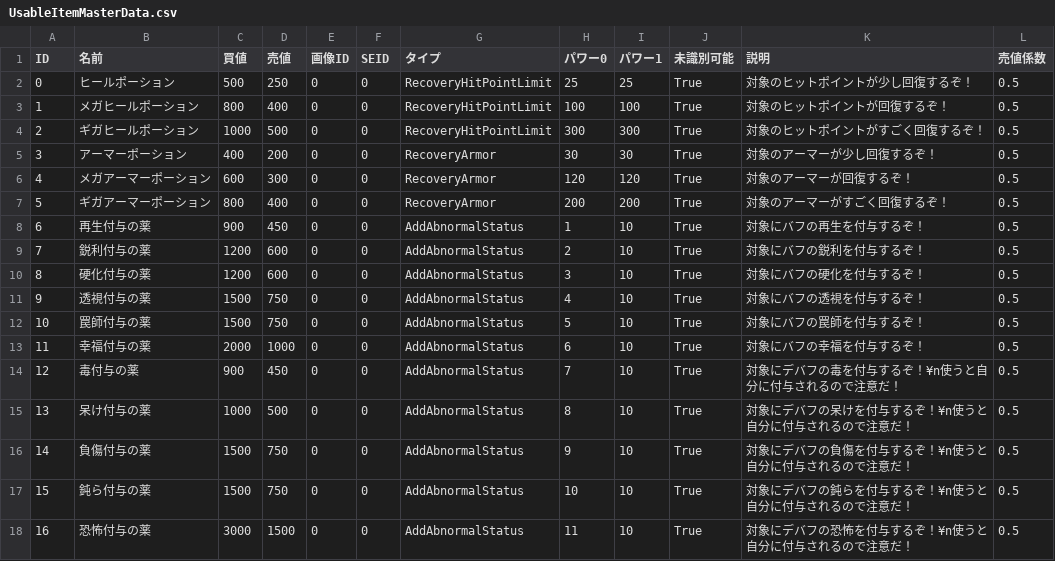
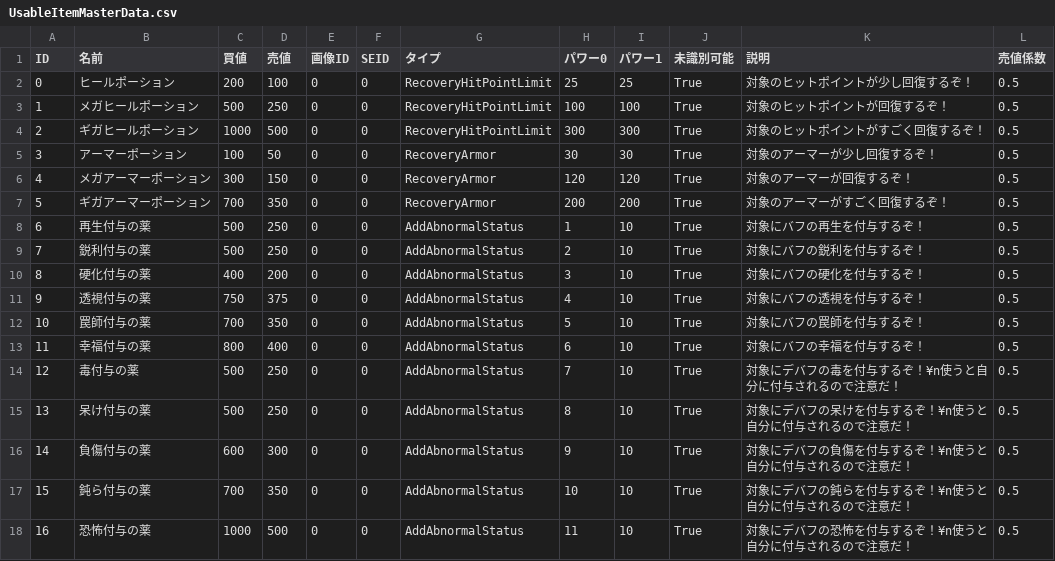
Before and after one commit to gif-hara/MineS, a CSV file: Assets/DataSources/Csv/UsableItemMasterData.csv, drawn as a sheet; only a part is shown; the diff covers the shown part only.

```diff
--- a/Assets/DataSources/Csv/UsableItemMasterData.csv
+++ b/Assets/DataSources/Csv/UsableItemMasterData.csv
@@ -1,18 +1,18 @@
 ID,名前,買値,売値,画像ID,SEID,タイプ,パワー0,パワー1,未識別可能,説明,売値係数
-0,ヒールポーション,500,250,0,0,RecoveryHitPointLimit,25,25,True,対象のヒットポイントが少し回復するぞ！,0.5
-1,メガヒールポーション,800,400,0,0,RecoveryHitPointLimit,100,100,True,対象のヒットポイントが回復するぞ！,0.5
+0,ヒールポーション,200,100,0,0,RecoveryHitPointLimit,25,25,True,対象のヒットポイントが少し回復するぞ！,0.5
+1,メガヒールポーション,500,250,0,0,RecoveryHitPointLimit,100,100,True,対象のヒットポイントが回復するぞ！,0.5
 2,ギガヒールポーション,1000,500,0,0,RecoveryHitPointLimit,300,300,True,対象のヒットポイントがすごく回復するぞ！,0.5
-3,アーマーポーション,400,200,0,0,RecoveryArmor,30,30,True,対象のアーマーが少し回復するぞ！,0.5
-4,メガアーマーポーション,600,300,0,0,RecoveryArmor,120,120,True,対象のアーマーが回復するぞ！,0.5
-5,ギガアーマーポーション,800,400,0,0,RecoveryArmor,200,200,True,対象のアーマーがすごく回復するぞ！,0.5
-6,再生付与の薬,900,450,0,0,AddAbnormalStatus,1,10,True,対象にバフの再生を付与するぞ！,0.5
-7,鋭利付与の薬,1200,600,0,0,AddAbnormalStatus,2,10,True,対象にバフの鋭利を付与するぞ！,0.5
-8,硬化付与の薬,1200,600,0,0,AddAbnormalStatus,3,10,True,対象にバフの硬化を付与するぞ！,0.5
-9,透視付与の薬,1500,750,0,0,AddAbnormalStatus,4,10,True,対象にバフの透視を付与するぞ！,0.5
-10,罠師付与の薬,1500,750,0,0,AddAbnormalStatus,5,10,True,対象にバフの罠師を付与するぞ！,0.5
-11,幸福付与の薬,2000,1000,0,0,AddAbnormalStatus,6,10,True,対象にバフの幸福を付与するぞ！,0.5
-12,毒付与の薬,900,450,0,0,AddAbnormalStatus,7,10,True,対象にデバフの毒を付与するぞ！¥n使うと自分に付与されるので注意だ！,0.5
-13,呆け付与の薬,1000,500,0,0,AddAbnormalStatus,8,10,True,対象にデバフの呆けを付与するぞ！¥n使うと自分に付与されるので注意だ！,0.5
-14,負傷付与の薬,1500,750,0,0,AddAbnormalStatus,9,10,True,対象にデバフの負傷を付与するぞ！¥n使うと自分に付与されるので注意だ！,0.5
-15,鈍ら付与の薬,1500,750,0,0,AddAbnormalStatus,10,10,True,対象にデバフの鈍らを付与するぞ！¥n使うと自分に付与されるので注意だ！,0.5
-16,恐怖付与の薬,3000,1500,0,0,AddAbnormalStatus,11,10,True,対象にデバフの恐怖を付与するぞ！¥n使うと自分に付与されるので注意だ！,0.5
+3,アーマーポーション,100,50,0,0,RecoveryArmor,30,30,True,対象のアーマーが少し回復するぞ！,0.5
+4,メガアーマーポーション,300,150,0,0,RecoveryArmor,120,120,True,対象のアーマーが回復するぞ！,0.5
+5,ギガアーマーポーション,700,350,0,0,RecoveryArmor,200,200,True,対象のアーマーがすごく回復するぞ！,0.5
+6,再生付与の薬,500,250,0,0,AddAbnormalStatus,1,10,True,対象にバフの再生を付与するぞ！,0.5
+7,鋭利付与の薬,500,250,0,0,AddAbnormalStatus,2,10,True,対象にバフの鋭利を付与するぞ！,0.5
+8,硬化付与の薬,400,200,0,0,AddAbnormalStatus,3,10,True,対象にバフの硬化を付与するぞ！,0.5
+9,透視付与の薬,750,375,0,0,AddAbnormalStatus,4,10,True,対象にバフの透視を付与するぞ！,0.5
+10,罠師付与の薬,700,350,0,0,AddAbnormalStatus,5,10,True,対象にバフの罠師を付与するぞ！,0.5
+11,幸福付与の薬,800,400,0,0,AddAbnormalStatus,6,10,True,対象にバフの幸福を付与するぞ！,0.5
+12,毒付与の薬,500,250,0,0,AddAbnormalStatus,7,10,True,対象にデバフの毒を付与するぞ！¥n使うと自分に付与されるので注意だ！,0.5
+13,呆け付与の薬,500,250,0,0,AddAbnormalStatus,8,10,True,対象にデバフの呆けを付与するぞ！¥n使うと自分に付与されるので注意だ！,0.5
+14,負傷付与の薬,600,300,0,0,AddAbnormalStatus,9,10,True,対象にデバフの負傷を付与するぞ！¥n使うと自分に付与されるので注意だ！,0.5
+15,鈍ら付与の薬,700,350,0,0,AddAbnormalStatus,10,10,True,対象にデバフの鈍らを付与するぞ！¥n使うと自分に付与されるので注意だ！,0.5
+16,恐怖付与の薬,1000,500,0,0,AddAbnormalStatus,11,10,True,対象にデバフの恐怖を付与するぞ！¥n使うと自分に付与されるので注意だ！,0.5
```
Also changed, not shown: 24 edited cells elsewhere in this file, 29 other files.
